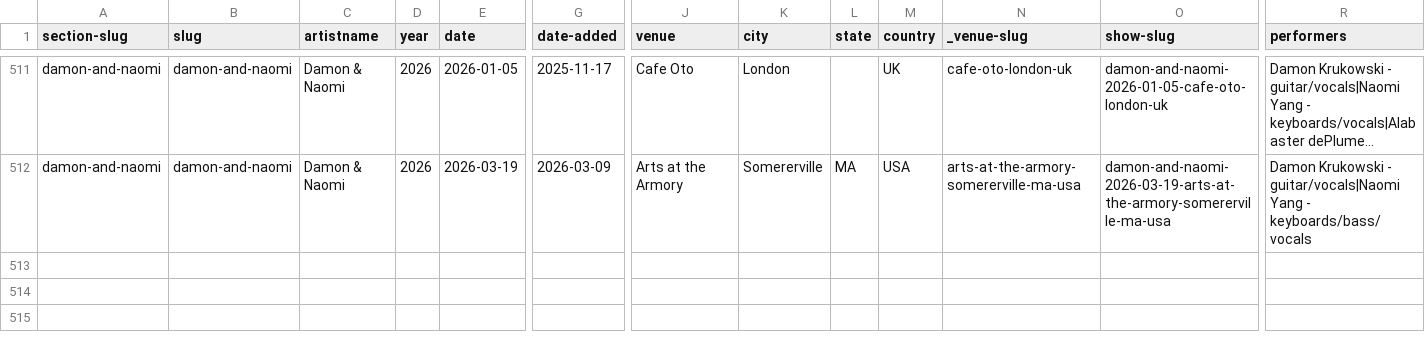
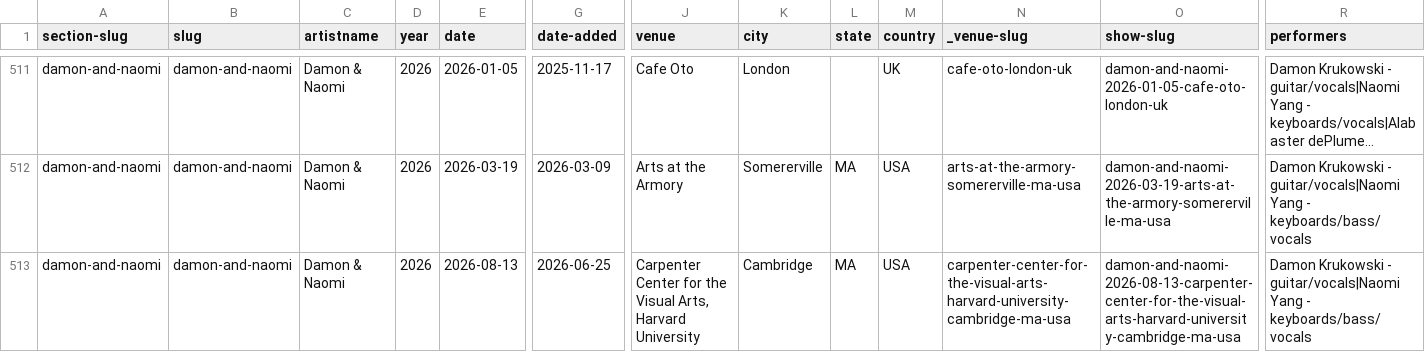
Before and after one commit to grange85/ahfow-database, a CSV file: _data/gigography/damon-and-naomi-shows.csv, drawn as a sheet; only a part is shown, gaps mark what is left out; long unchanged cells end in …; rows hold the shown columns only; the diff names each change by its address in the sheet, - before the commit and + after, or states it on an @@ line.

Commit message:
Update 2 file(s): damon-and-naomi-shows.csv, upcoming-shows.csv

```diff
--- a/_data/gigography/damon-and-naomi-shows.csv
+++ b/_data/gigography/damon-and-naomi-shows.csv
+row 513: damon-and-naomi | damon-and-naomi | Damon & Naomi | 2026 | 2026-08-13 | 2026-06-25 | Carpenter Center for the Visual Arts, Harvard University | Cambridge | MA | USA | carpenter-center-for-the-visual-arts-harvard-university-cambridge-ma-usa | damon-and-naomi-2026-08-13-carpenter-center-for-the-visual-arts-harvard-university-cambridge-ma-usa | Damon Krukowski - guitar/vocals|Naomi Yang - keyboards/bass/vocals
```
Also changed, not shown: _data/gigography/upcoming-shows.csv.
